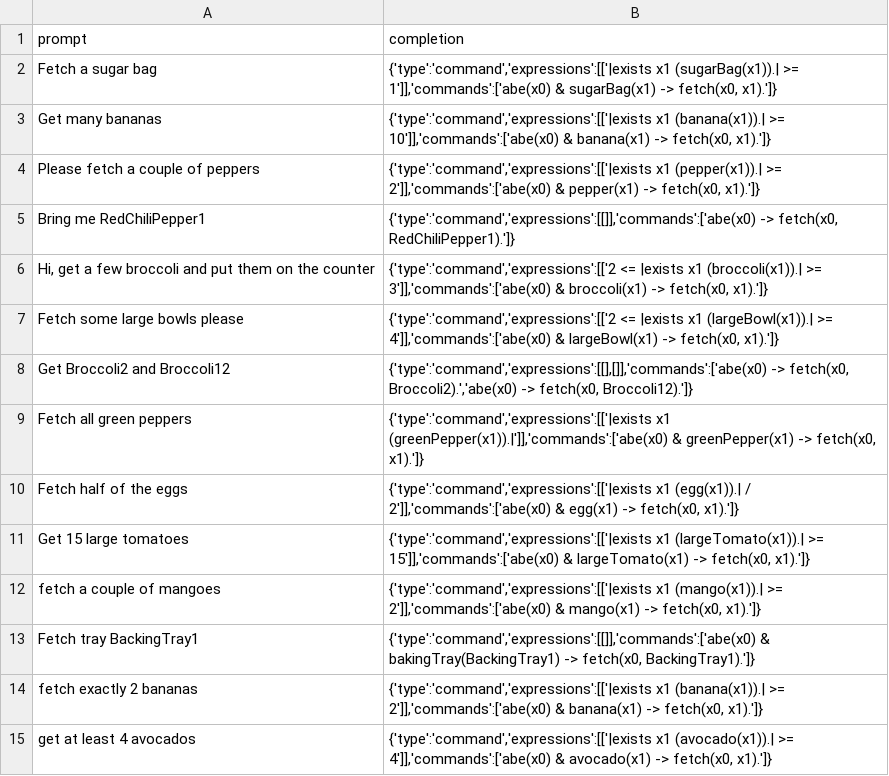
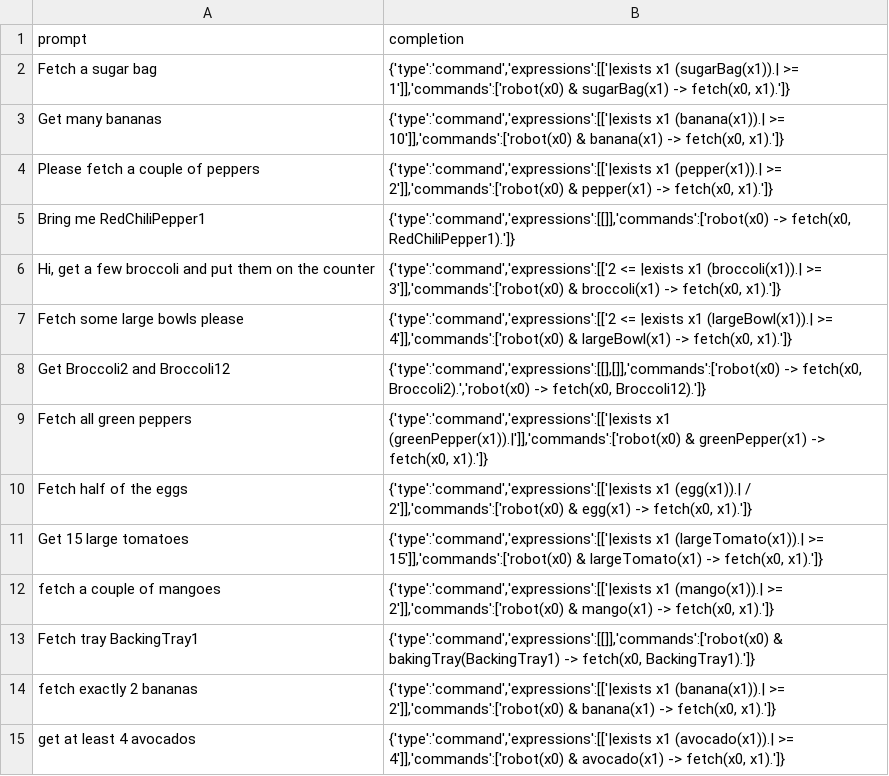
Before and after one commit to StefanMorar/HRI-Quantifiers, a CSV file: notebooks/data/val_data.csv, drawn as a sheet; only a part is shown; the diff covers the shown part only.

```diff
--- a/notebooks/data/val_data.csv
+++ b/notebooks/data/val_data.csv
@@ -1,15 +1,15 @@
 "prompt","completion"
-"Fetch a sugar bag","{'type':'command','expressions':[['|exists x1 (sugarBag(x1)).| >= 1']],'commands':['abe(x0) & sugarBag(x1) -> fetch(x0, x1).']}"
-"Get many bananas","{'type':'command','expressions':[['|exists x1 (banana(x1)).| >= 10']],'commands':['abe(x0) & banana(x1) -> fetch(x0, x1).']}"
-"Please fetch a couple of peppers","{'type':'command','expressions':[['|exists x1 (pepper(x1)).| >= 2']],'commands':['abe(x0) & pepper(x1) -> fetch(x0, x1).']}"
-"Bring me RedChiliPepper1","{'type':'command','expressions':[[]],'commands':['abe(x0) -> fetch(x0, RedChiliPepper1).']}"
-"Hi, get a few broccoli and put them on the counter","{'type':'command','expressions':[['2 <= |exists x1 (broccoli(x1)).| >= 3']],'commands':['abe(x0) & broccoli(x1) -> fetch(x0, x1).']}"
-"Fetch some large bowls please","{'type':'command','expressions':[['2 <= |exists x1 (largeBowl(x1)).| >= 4']],'commands':['abe(x0) & largeBowl(x1) -> fetch(x0, x1).']}"
-"Get Broccoli2 and Broccoli12","{'type':'command','expressions':[[],[]],'commands':['abe(x0) -> fetch(x0, Broccoli2).','abe(x0) -> fetch(x0, Broccoli12).']}"
-"Fetch all green peppers","{'type':'command','expressions':[['|exists x1 (greenPepper(x1)).|']],'commands':['abe(x0) & greenPepper(x1) -> fetch(x0, x1).']}"
-"Fetch half of the eggs","{'type':'command','expressions':[['|exists x1 (egg(x1)).| / 2']],'commands':['abe(x0) & egg(x1) -> fetch(x0, x1).']}"
-"Get 15 large tomatoes","{'type':'command','expressions':[['|exists x1 (largeTomato(x1)).| >= 15']],'commands':['abe(x0) & largeTomato(x1) -> fetch(x0, x1).']}"
-"fetch a couple of mangoes","{'type':'command','expressions':[['|exists x1 (mango(x1)).| >= 2']],'commands':['abe(x0) & mango(x1) -> fetch(x0, x1).']}"
-"Fetch tray BackingTray1","{'type':'command','expressions':[[]],'commands':['abe(x0) & bakingTray(BackingTray1) -> fetch(x0, BackingTray1).']}"
-"fetch exactly 2 bananas","{'type':'command','expressions':[['|exists x1 (banana(x1)).| >= 2']],'commands':['abe(x0) & banana(x1) -> fetch(x0, x1).']}"
-"get at least 4 avocados","{'type':'command','expressions':[['|exists x1 (avocado(x1)).| >= 4']],'commands':['abe(x0) & avocado(x1) -> fetch(x0, x1).']}"
+"Fetch a sugar bag","{'type':'command','expressions':[['|exists x1 (sugarBag(x1)).| >= 1']],'commands':['robot(x0) & sugarBag(x1) -> fetch(x0, x1).']}"
+"Get many bananas","{'type':'command','expressions':[['|exists x1 (banana(x1)).| >= 10']],'commands':['robot(x0) & banana(x1) -> fetch(x0, x1).']}"
+"Please fetch a couple of peppers","{'type':'command','expressions':[['|exists x1 (pepper(x1)).| >= 2']],'commands':['robot(x0) & pepper(x1) -> fetch(x0, x1).']}"
+"Bring me RedChiliPepper1","{'type':'command','expressions':[[]],'commands':['robot(x0) -> fetch(x0, RedChiliPepper1).']}"
+"Hi, get a few broccoli and put them on the counter","{'type':'command','expressions':[['2 <= |exists x1 (broccoli(x1)).| >= 3']],'commands':['robot(x0) & broccoli(x1) -> fetch(x0, x1).']}"
+"Fetch some large bowls please","{'type':'command','expressions':[['2 <= |exists x1 (largeBowl(x1)).| >= 4']],'commands':['robot(x0) & largeBowl(x1) -> fetch(x0, x1).']}"
+"Get Broccoli2 and Broccoli12","{'type':'command','expressions':[[],[]],'commands':['robot(x0) -> fetch(x0, Broccoli2).','robot(x0) -> fetch(x0, Broccoli12).']}"
+"Fetch all green peppers","{'type':'command','expressions':[['|exists x1 (greenPepper(x1)).|']],'commands':['robot(x0) & greenPepper(x1) -> fetch(x0, x1).']}"
+"Fetch half of the eggs","{'type':'command','expressions':[['|exists x1 (egg(x1)).| / 2']],'commands':['robot(x0) & egg(x1) -> fetch(x0, x1).']}"
+"Get 15 large tomatoes","{'type':'command','expressions':[['|exists x1 (largeTomato(x1)).| >= 15']],'commands':['robot(x0) & largeTomato(x1) -> fetch(x0, x1).']}"
+"fetch a couple of mangoes","{'type':'command','expressions':[['|exists x1 (mango(x1)).| >= 2']],'commands':['robot(x0) & mango(x1) -> fetch(x0, x1).']}"
+"Fetch tray BackingTray1","{'type':'command','expressions':[[]],'commands':['robot(x0) & bakingTray(BackingTray1) -> fetch(x0, BackingTray1).']}"
+"fetch exactly 2 bananas","{'type':'command','expressions':[['|exists x1 (banana(x1)).| >= 2']],'commands':['robot(x0) & banana(x1) -> fetch(x0, x1).']}"
+"get at least 4 avocados","{'type':'command','expressions':[['|exists x1 (avocado(x1)).| >= 4']],'commands':['robot(x0) & avocado(x1) -> fetch(x0, x1).']}"
```
Also changed, not shown: 56 edited cells elsewhere in this file, notebooks/data/train_data.csv.
